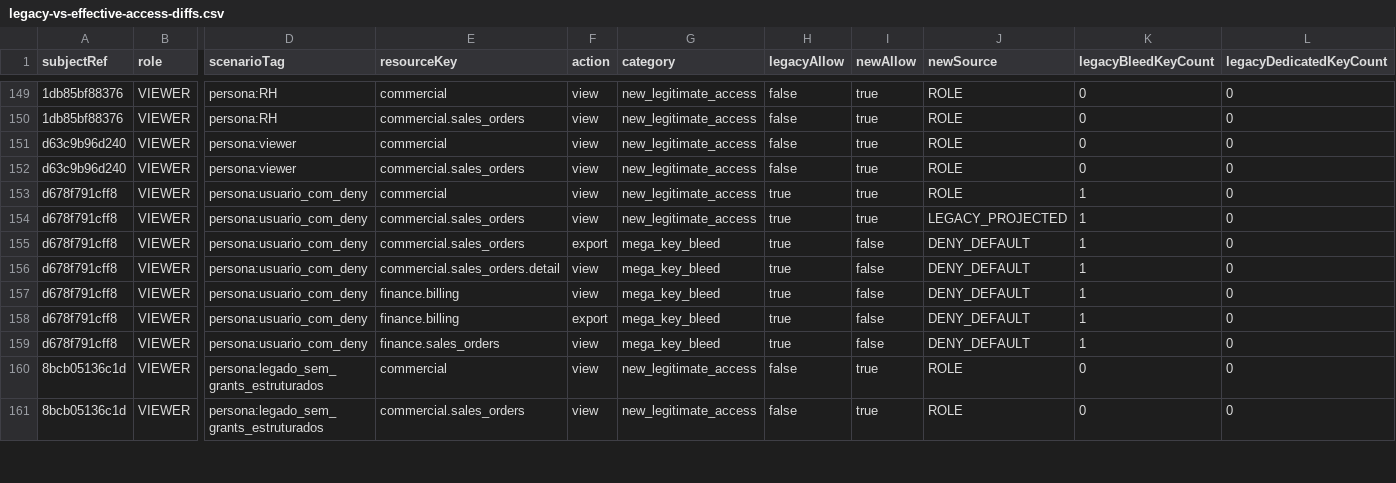
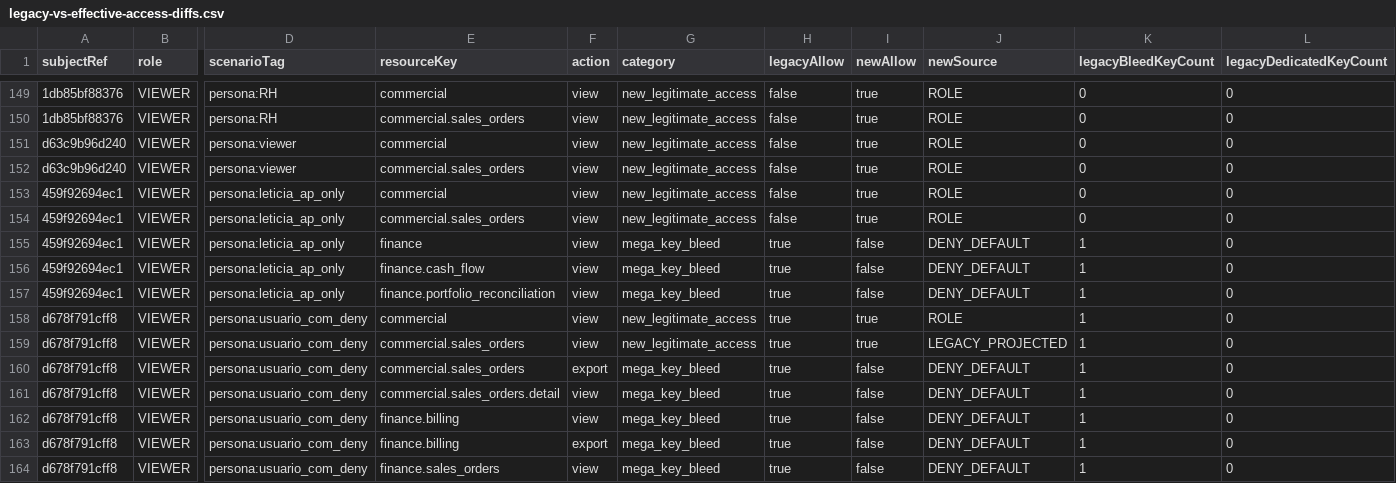
Before and after one commit to Pidluznyj/IndusCost, a CSV file: docs/generated/legacy-vs-effective-access-diffs.csv, drawn as a sheet; only a part is shown, gaps mark what is left out; the shorter side is filled out with more unchanged rows; rows hold the shown columns only; the diff names each change by its address in the sheet, - before the commit and + after, or states it on an @@ line.

```diff
--- a/docs/generated/legacy-vs-effective-access-diffs.csv
+++ b/docs/generated/legacy-vs-effective-access-diffs.csv
+row 153: 459f92694ec1 | VIEWER | persona:leticia_ap_only | commercial | view | new_legitimate_access | false | true | ROLE | 0 | 0
+row 154: 459f92694ec1 | VIEWER | persona:leticia_ap_only | commercial.sales_orders | view | new_legitimate_access | false | true | ROLE | 0 | 0
+row 155: 459f92694ec1 | VIEWER | persona:leticia_ap_only | finance | view | mega_key_bleed | true | false | DENY_DEFAULT | 1 | 0
+row 156: 459f92694ec1 | VIEWER | persona:leticia_ap_only | finance.cash_flow | view | mega_key_bleed | true | false | DENY_DEFAULT | 1 | 0
+row 157: 459f92694ec1 | VIEWER | persona:leticia_ap_only | finance.portfolio_reconciliation | view | mega_key_bleed | true | false | DENY_DEFAULT | 1 | 0
```
Also changed, not shown: docs/generated/legacy-vs-effective-access-summary.csv, 17 other files.
